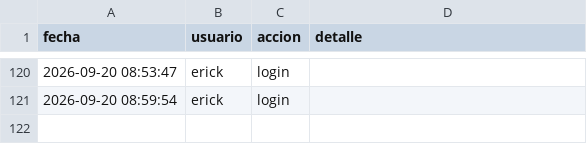
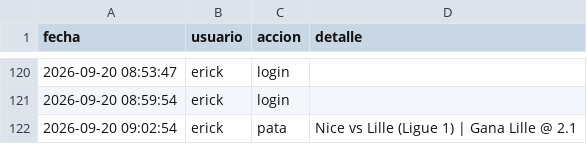
Before and after one commit to Erixfer98/laliga-modelo, a CSV file: uso.csv, drawn as a sheet; only a part is shown, gaps mark what is left out; the diff names each change by its address in the sheet, - before the commit and + after, or states it on an @@ line.

Commit message:
uso: erick pata

```diff
--- a/uso.csv
+++ b/uso.csv
+row 122: 2026-09-20 09:02:54 | erick | pata | Nice vs Lille (Ligue 1) | Gana Lille @ 2.1
```
